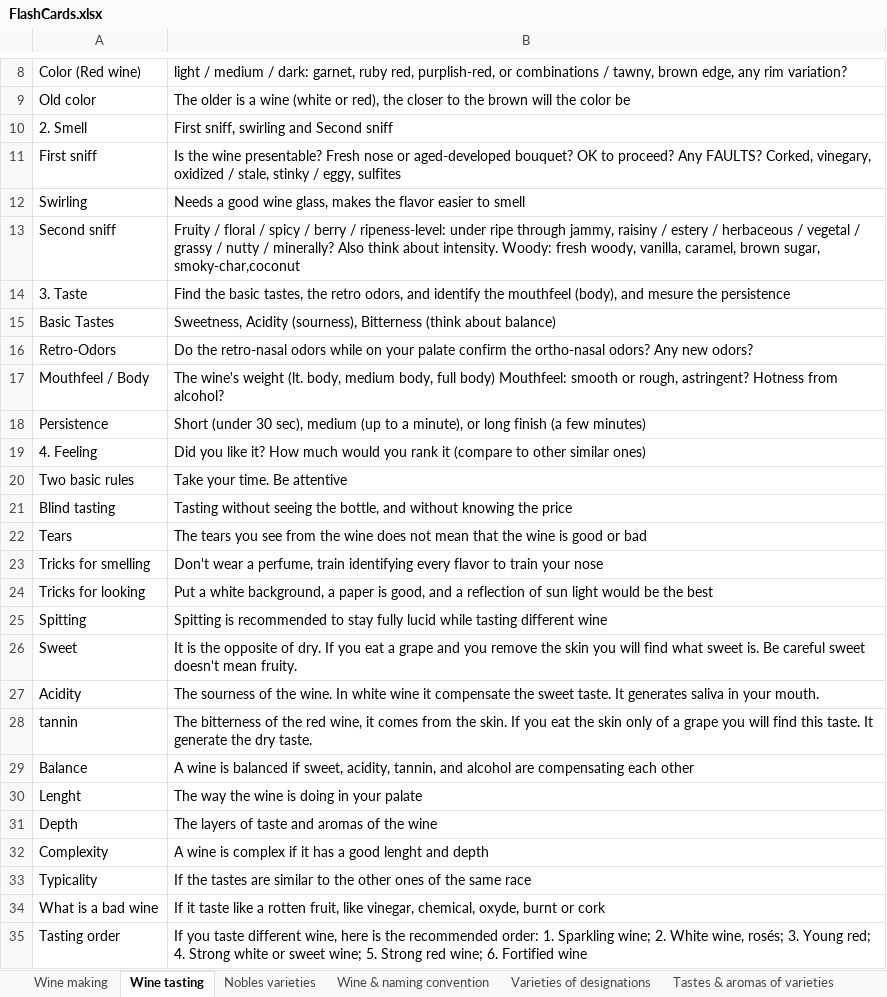
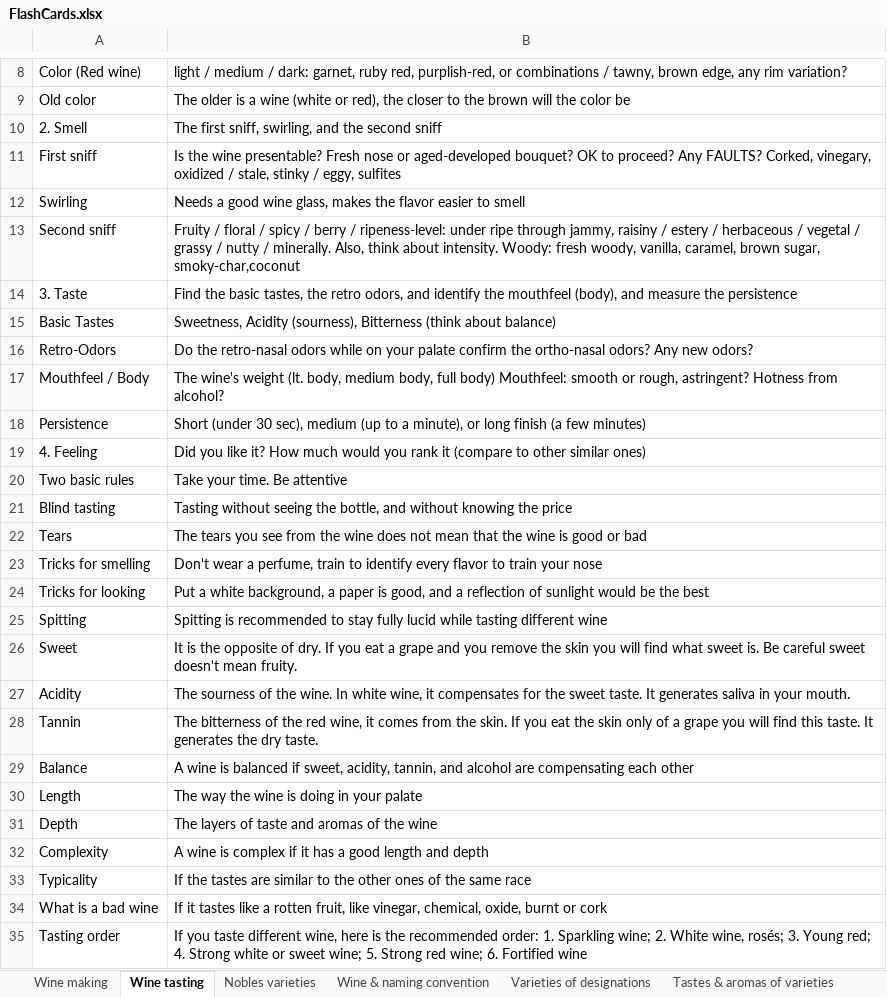
Before and after one commit to sandoche/Wine-Flashcards-Anki, an Excel workbook: src/FlashCards.xlsx, sheet Wine tasting, drawn as a sheet; only a part is shown, gaps mark what is left out; values as stored, in another font and other column widths than the file's, no borders; the diff names each change by its address in the sheet, - before the commit and + after, or states it on an @@ line.

Commit message:
:construction: Grammar corrected for the decks, excepted tastes and aromas

```diff
--- a/src/FlashCards.xlsx (sheet Wine tasting)
+++ b/src/FlashCards.xlsx (sheet Wine tasting)
-B10: First sniff, swirling and Second sniff
+B10: The first sniff, swirling, and the second sniff
-B13: …nutty / minerally? Also think about…
+B13: …nutty / minerally. Also, think about…
-B14: …(body), and mesure the persistence
+B14: …(body), and measure the persistence
-B23: …perfume, train identifying every flavor…
+B23: …perfume, train to identify every flavor…
-B24: …reflection of sun light would be…
+B24: …reflection of sunlight would be…
-B27: …In white wine it compensate the sweet…
+B27: …In white wine, it compensates for the sweet…
-A28: tannin
+A28: Tannin
-B28: …taste. It generate the dry…
+B28: …taste. It generates the dry…
-A30: Lenght
+A30: Length
-B32: …a good lenght and depth
+B32: …a good length and depth
-B34: If it taste like a rotten fruit, like vinegar, chemical, oxyde, burnt or…
+B34: If it tastes like a rotten fruit, like vinegar, chemical, oxide, burnt or…
```
Also changed, not shown: sheet Wine making, sheet Wine Storage & Service, sheet Wine & naming convention.
